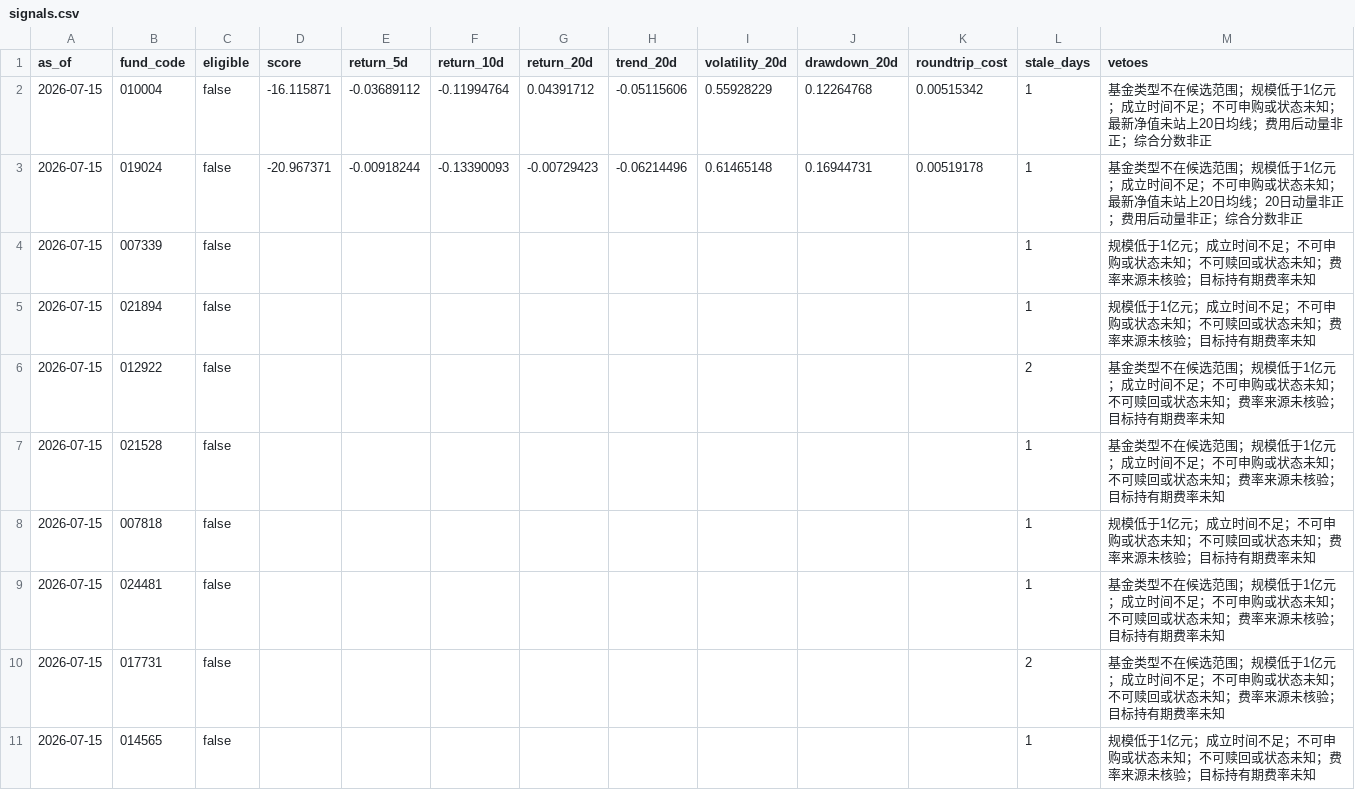
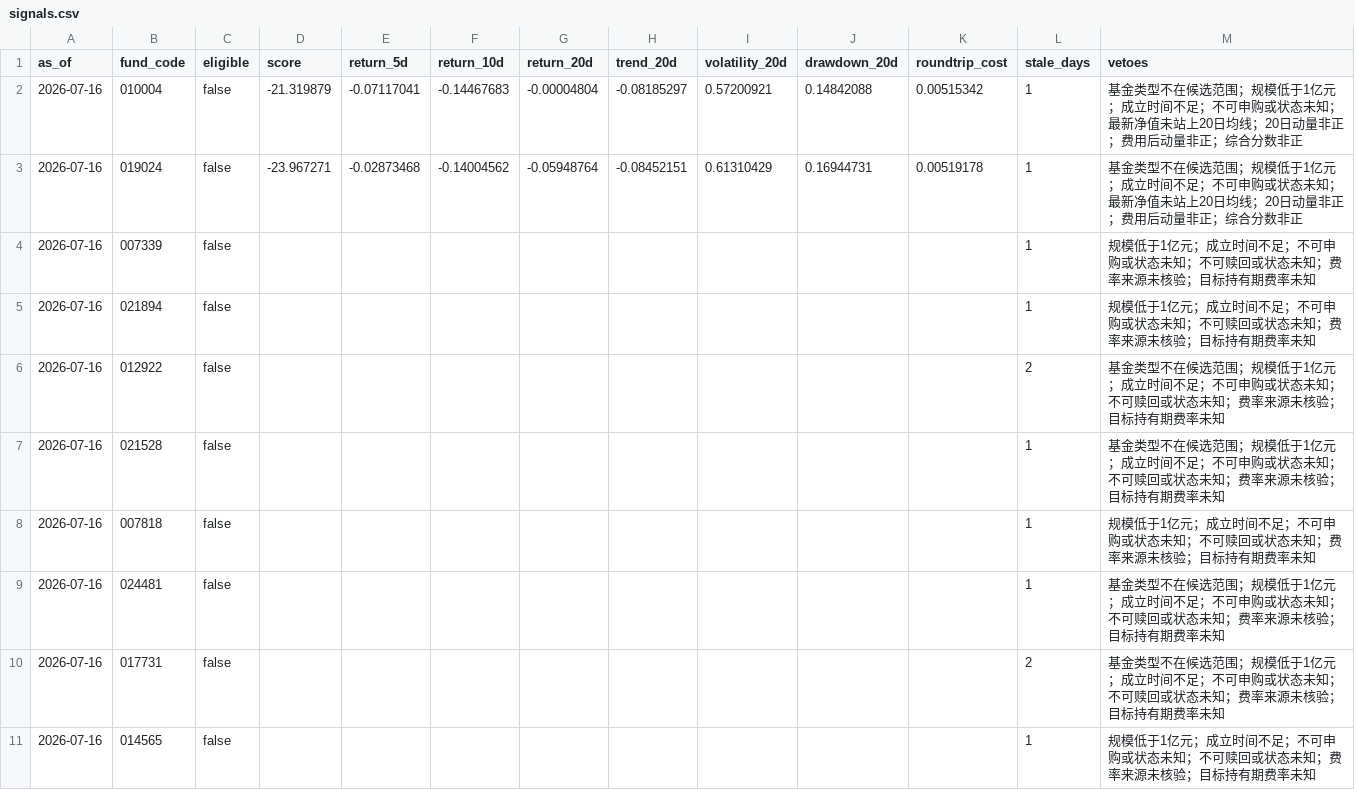
Before and after one commit to 2240907669-svg/fund-investment, a CSV file: data/signals.csv, drawn as a sheet; only a part is shown; the diff covers the shown part only.

```diff
--- a/data/signals.csv
+++ b/data/signals.csv
@@ -1,11 +1,11 @@
 as_of,fund_code,eligible,score,return_5d,return_10d,return_20d,trend_20d,volatility_20d,drawdown_20d,roundtrip_cost,stale_days,vetoes
-2026-07-15,010004,false,-16.115871,-0.03689112,-0.11994764,0.04391712,-0.05115606,0.55928229,0.12264768,0.00515342,1,基金类型不在候选范围；规模低于1亿元；成立时间不足；不可申购或状态未知；最新净值未站上20日均线；费用后动量非正；综合分数非正
-2026-07-15,019024,false,-20.967371,-0.00918244,-0.13390093,-0.00729423,-0.06214496,0.61465148,0.16944731,0.00519178,1,基金类型不在候选范围；规模低于1亿元；成立时间不足；不可申购或状态未知；最新净值未站上20日均线；20日动量非正；费用后动量非正；综合分数非正
-2026-07-15,007339,false,,,,,,,,,1,规模低于1亿元；成立时间不足；不可申购或状态未知；不可赎回或状态未知；费率来源未核验；目标持有期费率未知
-2026-07-15,021894,false,,,,,,,,,1,规模低于1亿元；成立时间不足；不可申购或状态未知；不可赎回或状态未知；费率来源未核验；目标持有期费率未知
-2026-07-15,012922,false,,,,,,,,,2,基金类型不在候选范围；规模低于1亿元；成立时间不足；不可申购或状态未知；不可赎回或状态未知；费率来源未核验；目标持有期费率未知
-2026-07-15,021528,false,,,,,,,,,1,基金类型不在候选范围；规模低于1亿元；成立时间不足；不可申购或状态未知；不可赎回或状态未知；费率来源未核验；目标持有期费率未知
-2026-07-15,007818,false,,,,,,,,,1,规模低于1亿元；成立时间不足；不可申购或状态未知；不可赎回或状态未知；费率来源未核验；目标持有期费率未知
-2026-07-15,024481,false,,,,,,,,,1,基金类型不在候选范围；规模低于1亿元；成立时间不足；不可申购或状态未知；不可赎回或状态未知；费率来源未核验；目标持有期费率未知
-2026-07-15,017731,false,,,,,,,,,2,基金类型不在候选范围；规模低于1亿元；成立时间不足；不可申购或状态未知；不可赎回或状态未知；费率来源未核验；目标持有期费率未知
-2026-07-15,014565,false,,,,,,,,,1,规模低于1亿元；成立时间不足；不可申购或状态未知；不可赎回或状态未知；费率来源未核验；目标持有期费率未知
+2026-07-16,010004,false,-21.319879,-0.07117041,-0.14467683,-0.00004804,-0.08185297,0.57200921,0.14842088,0.00515342,1,基金类型不在候选范围；规模低于1亿元；成立时间不足；不可申购或状态未知；最新净值未站上20日均线；20日动量非正；费用后动量非正；综合分数非正
+2026-07-16,019024,false,-23.967271,-0.02873468,-0.14004562,-0.05948764,-0.08452151,0.61310429,0.16944731,0.00519178,1,基金类型不在候选范围；规模低于1亿元；成立时间不足；不可申购或状态未知；最新净值未站上20日均线；20日动量非正；费用后动量非正；综合分数非正
+2026-07-16,007339,false,,,,,,,,,1,规模低于1亿元；成立时间不足；不可申购或状态未知；不可赎回或状态未知；费率来源未核验；目标持有期费率未知
+2026-07-16,021894,false,,,,,,,,,1,规模低于1亿元；成立时间不足；不可申购或状态未知；不可赎回或状态未知；费率来源未核验；目标持有期费率未知
+2026-07-16,012922,false,,,,,,,,,2,基金类型不在候选范围；规模低于1亿元；成立时间不足；不可申购或状态未知；不可赎回或状态未知；费率来源未核验；目标持有期费率未知
+2026-07-16,021528,false,,,,,,,,,1,基金类型不在候选范围；规模低于1亿元；成立时间不足；不可申购或状态未知；不可赎回或状态未知；费率来源未核验；目标持有期费率未知
+2026-07-16,007818,false,,,,,,,,,1,规模低于1亿元；成立时间不足；不可申购或状态未知；不可赎回或状态未知；费率来源未核验；目标持有期费率未知
+2026-07-16,024481,false,,,,,,,,,1,基金类型不在候选范围；规模低于1亿元；成立时间不足；不可申购或状态未知；不可赎回或状态未知；费率来源未核验；目标持有期费率未知
+2026-07-16,017731,false,,,,,,,,,2,基金类型不在候选范围；规模低于1亿元；成立时间不足；不可申购或状态未知；不可赎回或状态未知；费率来源未核验；目标持有期费率未知
+2026-07-16,014565,false,,,,,,,,,1,规模低于1亿元；成立时间不足；不可申购或状态未知；不可赎回或状态未知；费率来源未核验；目标持有期费率未知
```
Also changed, not shown: 9 edited cells elsewhere in this file, 4 other files.
